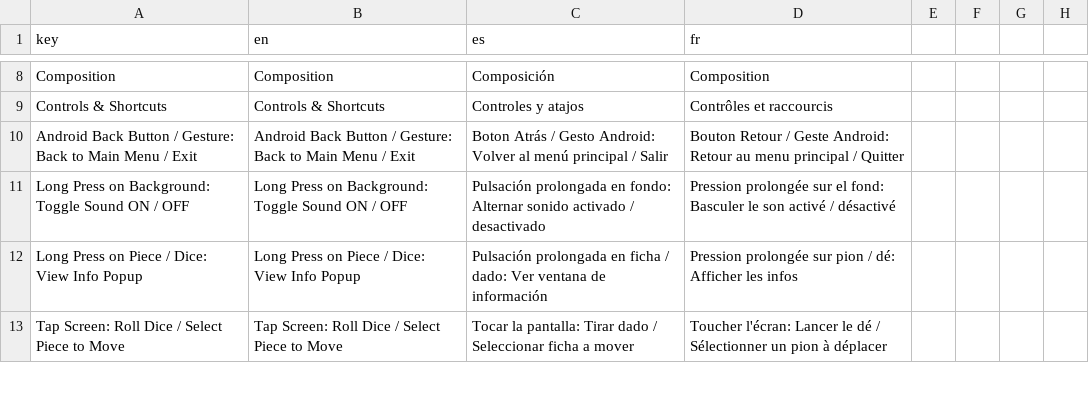
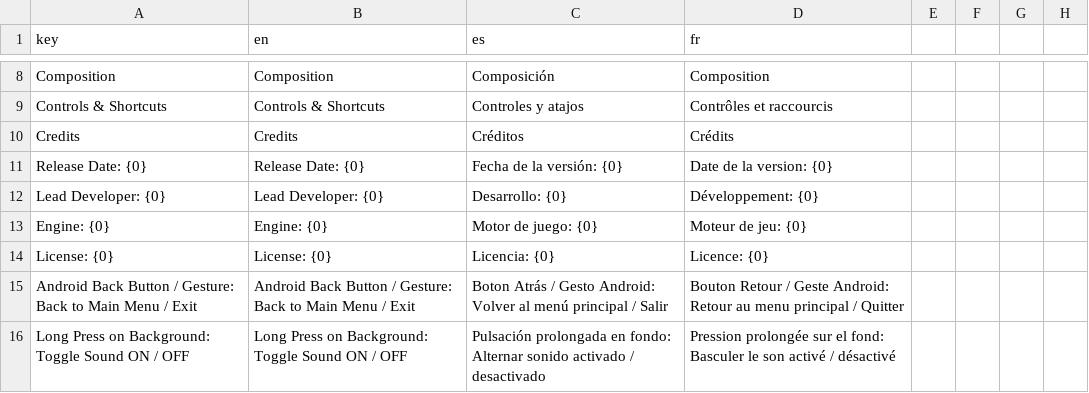
Before and after one commit to turulomio/gdparchis, a CSV file: i18n/translations.csv, drawn as a sheet; only a part is shown, gaps mark what is left out; the shorter side is filled out with more unchanged rows.

Commit message:
Added credits and objets in menu scenes (#115)
* Created Credits scene

* Improving game ui

* Improving game ui

* Improving game ui

```diff
--- a/i18n/translations.csv
+++ b/i18n/translations.csv
@@ -9,2 +9,7 @@ Composition,Composition,Composición,Composition
 Controls & Shortcuts,Controls & Shortcuts,Controles y atajos,Contrôles et raccourcis
+Credits,Credits,Créditos,Crédits
+Release Date: {0},Release Date: {0},Fecha de la versión: {0},Date de la version: {0}
+Lead Developer: {0},Lead Developer: {0},Desarrollo: {0},Développement: {0}
+Engine: {0},Engine: {0},Motor de juego: {0},Moteur de jeu: {0}
+License: {0},License: {0},Licencia: {0},Licence: {0}
 Android Back Button / Gesture: Back to Main Menu / Exit,Android Back Button / Gesture: Back to Main Menu / Exit,Boton Atrás / Gesto Android: Volver al menú principal / Salir,Bouton Retour / Geste Android: Retour au menu principal / Quitter
```
Also changed, not shown: 19 other files.
